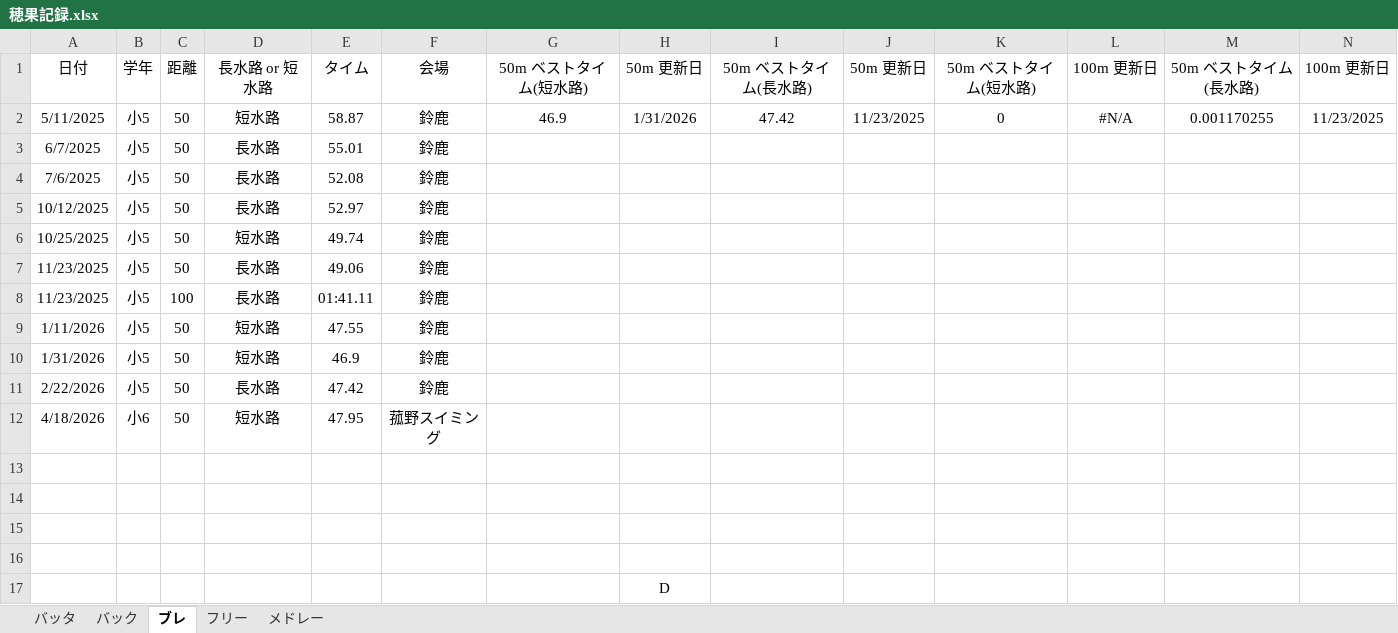
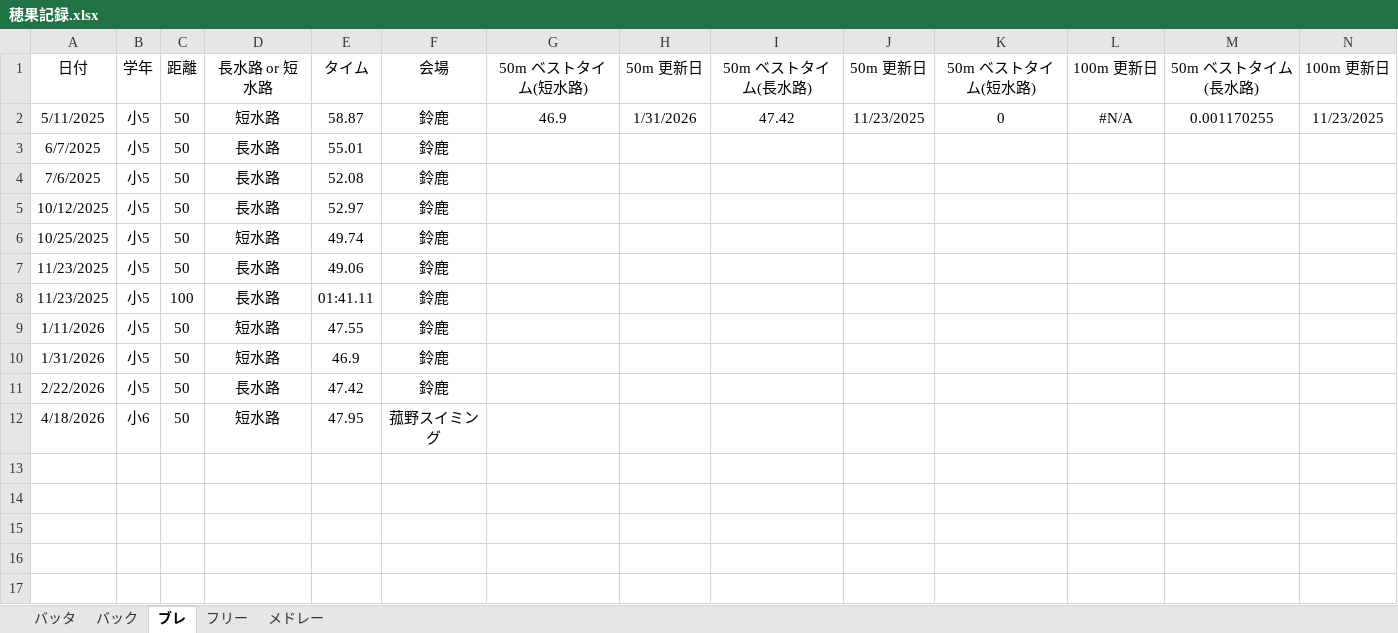
Before and after one commit to shimo2829/honoka-swim, an Excel workbook: 穂果記録.xlsx, sheet ブレ, drawn as a sheet; only a part is shown; values as stored, in another font and other column widths than the file's, no borders; rows hold the shown columns only; the diff names each change by its address in the sheet, - before the commit and + after, or states it on an @@ line.

Commit message:
Add files via upload

```diff
--- a/穂果記録.xlsx (sheet ブレ)
+++ b/穂果記録.xlsx (sheet ブレ)
-row 13: (empty)
-row 14: (empty)
-row 15: (empty)
-row 16: (empty)
-row 17:  |  |  |  |  |  |  | D
```
